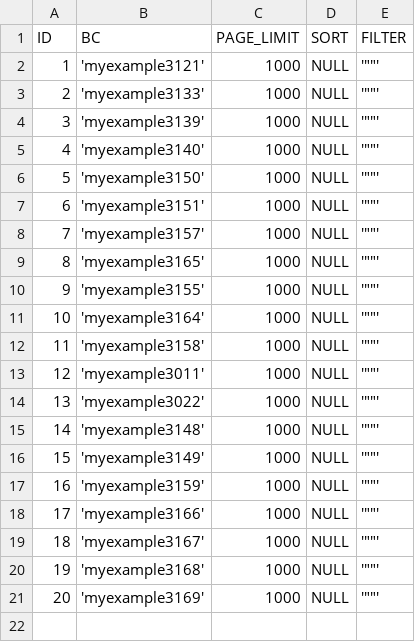
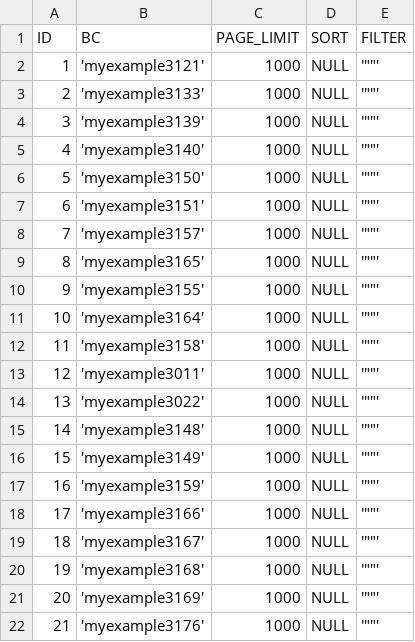
Before and after one commit to CX-Box/cxbox-code-samples, a CSV file: src/main/resources/db/data/BC_PROPERTIES.csv, drawn as a sheet; the diff names each change by its address in the sheet, - before the commit and + after, or states it on an @@ line.

```diff
--- a/src/main/resources/db/data/BC_PROPERTIES.csv
+++ b/src/main/resources/db/data/BC_PROPERTIES.csv
+row 22: 21 | 'myexample3176' | 1000 | NULL | '""'
```
Also changed, not shown: 4 other files.
